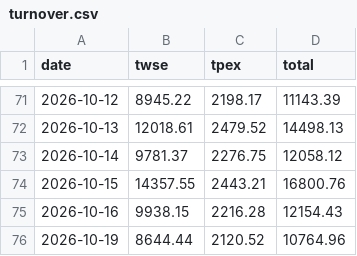
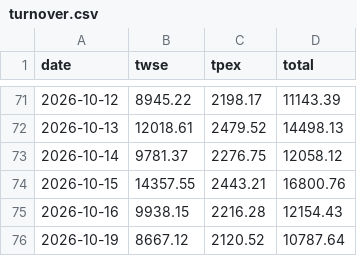
Before and after one commit to kafutw/remote-control, a CSV file: data/turnover.csv, drawn as a sheet; only a part is shown, gaps mark what is left out.

```diff
--- a/data/turnover.csv
+++ b/data/turnover.csv
@@ -75,2 +75,2 @@ date,twse,tpex,total
 2026-10-16,9938.15,2216.28,12154.43
-2026-10-19,8644.44,2120.52,10764.96
+2026-10-19,8667.12,2120.52,10787.64
```
Also changed, not shown: 2 other files.
